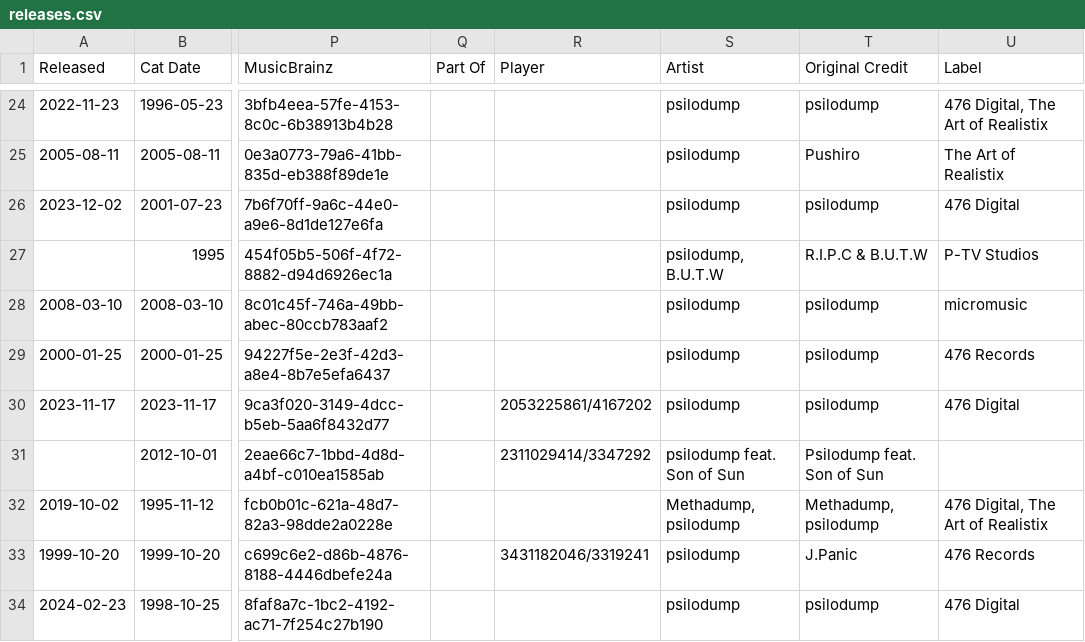
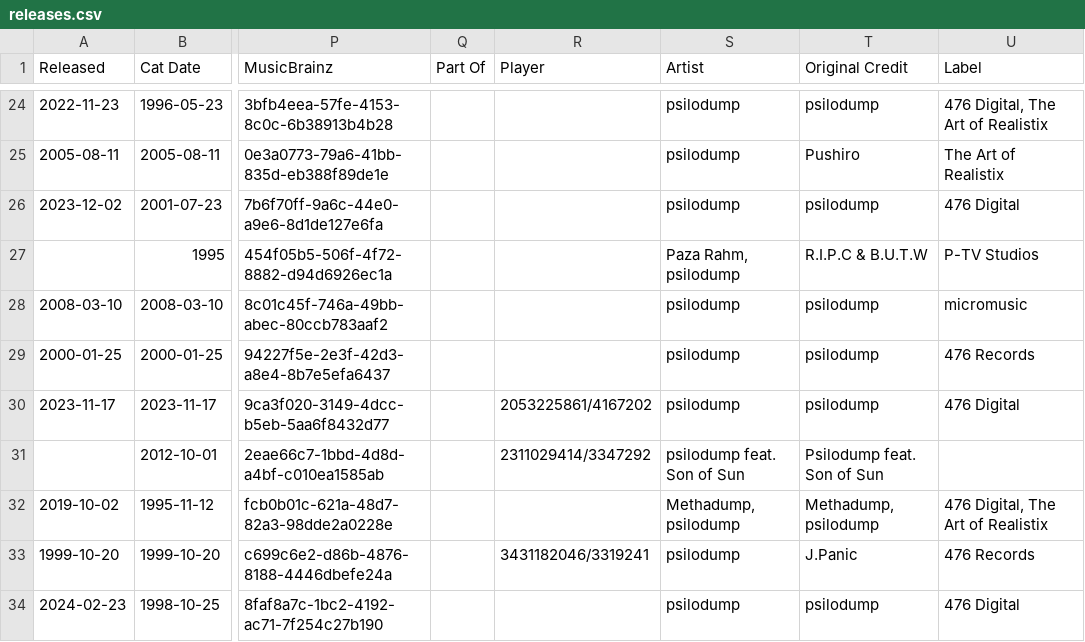
Before and after one commit to psilodump/website-data, a CSV file: releases.csv, drawn as a sheet; only a part is shown, gaps mark what is left out; the diff names each change by its address in the sheet, - before the commit and + after, or states it on an @@ line.

Commit message:
Sync catalogue CSVs from NAS admin

```diff
--- a/releases.csv
+++ b/releases.csv
-S27 (Artist): psilodump, B.U.T.W
+S27 (Artist): Paza Rahm, psilodump
```
